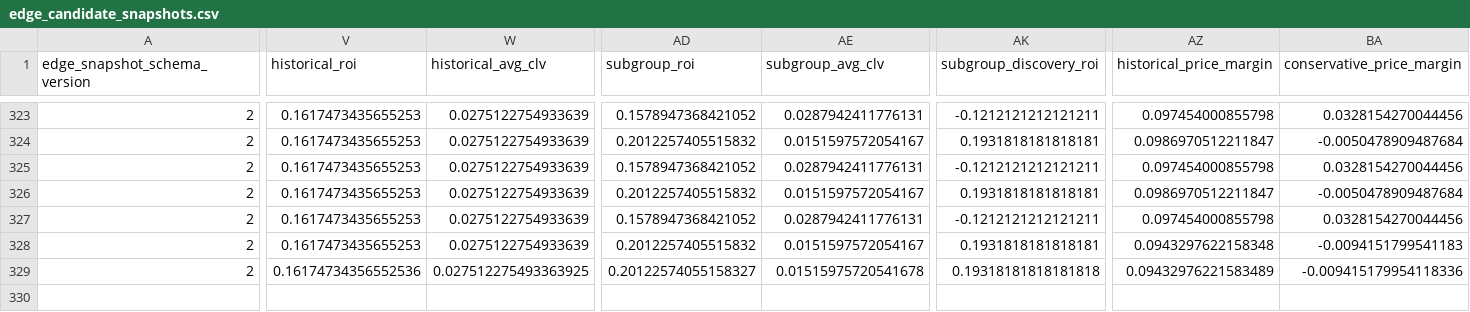
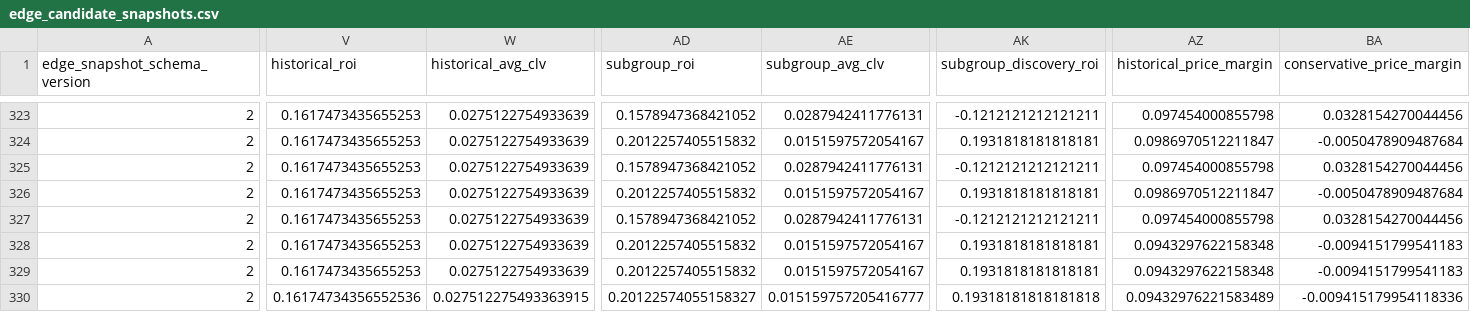
Before and after one commit to konnorharbin-star/harbin-sports-analytics, a CSV file: history/edge_candidate_snapshots.csv, drawn as a sheet; only a part is shown, gaps mark what is left out; rows hold the shown columns only; the diff names each change by its address in the sheet, - before the commit and + after, or states it on an @@ line.

```diff
--- a/history/edge_candidate_snapshots.csv
+++ b/history/edge_candidate_snapshots.csv
-V329 (historical_roi): 0.16174734356552536
+V329 (historical_roi): 0.1617473435655253
-W329 (historical_avg_clv): 0.027512275493363925
+W329 (historical_avg_clv): 0.0275122754933639
-AD329 (subgroup_roi): 0.20122574055158327
+AD329 (subgroup_roi): 0.2012257405515832
-AE329 (subgroup_avg_clv): 0.01515975720541678
+AE329 (subgroup_avg_clv): 0.0151597572054167
-AK329 (subgroup_discovery_roi): 0.19318181818181818
+AK329 (subgroup_discovery_roi): 0.1931818181818181
-AZ329 (historical_price_margin): 0.09432976221583489
+AZ329 (historical_price_margin): 0.0943297622158348
-BA329 (conservative_price_margin): -0.009415179954118336
+BA329 (conservative_price_margin): -0.0094151799541183
+row 330: 2 | 0.16174734356552536 | 0.027512275493363915 | 0.20122574055158327 | 0.015159757205416777 | 0.19318181818181818 | 0.09432976221583489 | -0.009415179954118336
```
Also changed, not shown: docs/edge_candidates.csv, docs/edge_priority.csv, 47 other files.
